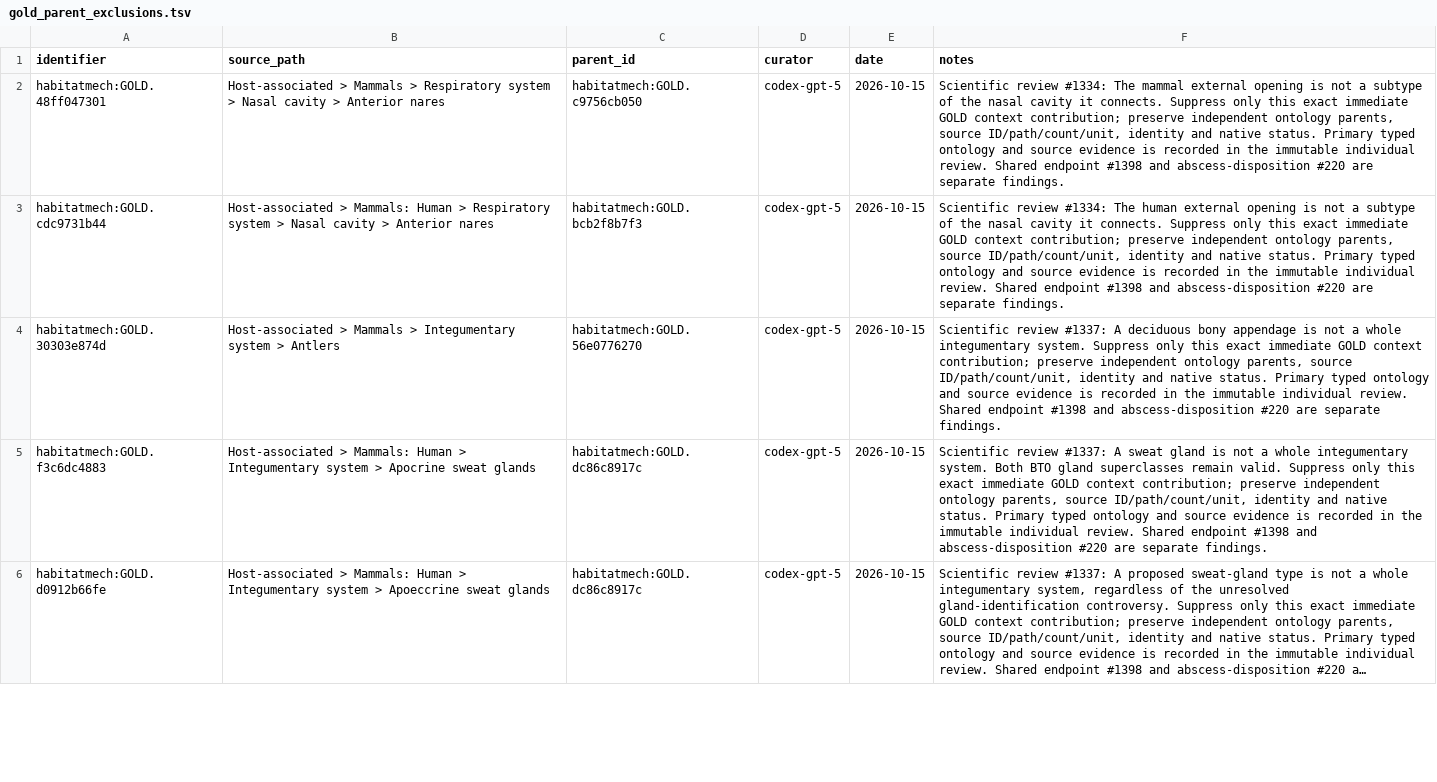
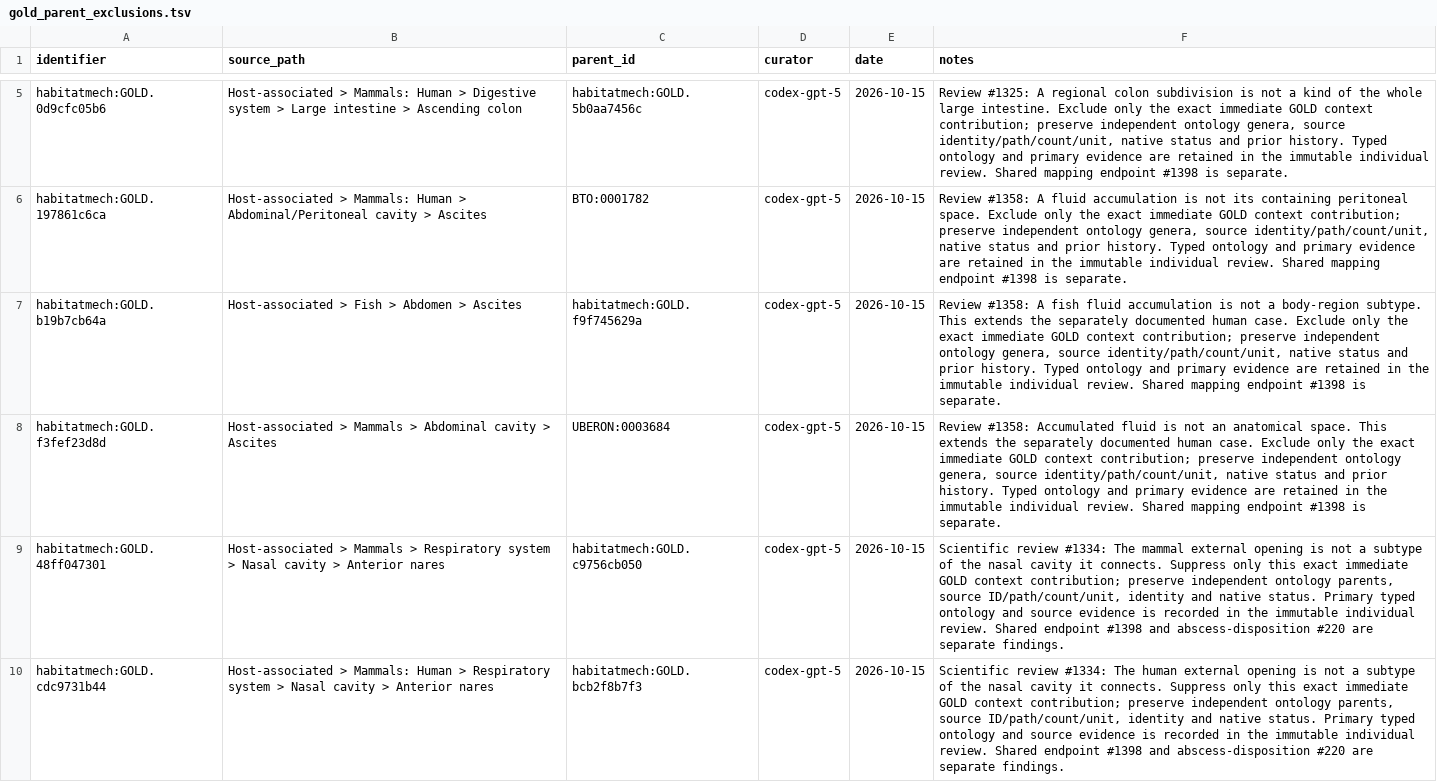
Before and after one commit to CultureBotAI/HabitatMech, a TSV file: curation/gold_parent_exclusions.tsv, drawn as a sheet; only a part is shown, gaps mark what is left out; the shorter side is filled out with more unchanged rows; long unchanged cells end in …; the diff covers the shown part only; the diff names each change by its address in the sheet, - before the commit and + after, or states it on an @@ line.

Commit message:
Repair seven anatomy parents and six synonym findings

```diff
--- a/curation/gold_parent_exclusions.tsv
+++ b/curation/gold_parent_exclusions.tsv
+row 5: habitatmech:GOLD.0d9cfc05b6 | Host-associated > Mammals: Human > Digestive system > Large intestine > Ascending colon | habitatmech:GOLD.5b0aa7456c | codex-gpt-5 | 2026-10-15 | Review #1325: A regional colon subdivision is not a kind of the whole large intestine. Exclude only the exact immediate GOLD context contribution; preserve independent ontology genera, source identity/path/count/unit, native status and prior history. Typed ontology and primary evidence are retained in the immutable individual review. Shared mapping endpoint #1398 is separate.
+row 6: habitatmech:GOLD.197861c6ca | Host-associated > Mammals: Human > Abdominal/Peritoneal cavity > Ascites | BTO:0001782 | codex-gpt-5 | 2026-10-15 | Review #1358: A fluid accumulation is not its containing peritoneal space. Exclude only the exact immediate GOLD context contribution; preserve independent ontology genera, source identity/path/count/unit, native status and prior history. Typed ontology and primary evidence are retained in the immutable individual review. Shared mapping endpoint #1398 is separate.
+row 7: habitatmech:GOLD.b19b7cb64a | Host-associated > Fish > Abdomen > Ascites | habitatmech:GOLD.f9f745629a | codex-gpt-5 | 2026-10-15 | Review #1358: A fish fluid accumulation is not a body-region subtype. This extends the separately documented human case. Exclude only the exact immediate GOLD context contribution; preserve independent ontology genera, source identity/path/count/unit, native status and prior history. Typed ontology and primary evidence are retained in the immutable individual review. Shared mapping endpoint #1398 is separate.
+row 8: habitatmech:GOLD.f3fef23d8d | Host-associated > Mammals > Abdominal cavity > Ascites | UBERON:0003684 | codex-gpt-5 | 2026-10-15 | Review #1358: Accumulated fluid is not an anatomical space. This extends the separately documented human case. Exclude only the exact immediate GOLD context contribution; preserve independent ontology genera, source identity/path/count/unit, native status and prior history. Typed ontology and primary evidence are retained in the immutable individual review. Shared mapping endpoint #1398 is separate.
```
Also changed, not shown: 3 added rows elsewhere in this file, curation/definition_source_label_exclusions.tsv, curation/record_annotation_corrections.tsv, 34 other files.
